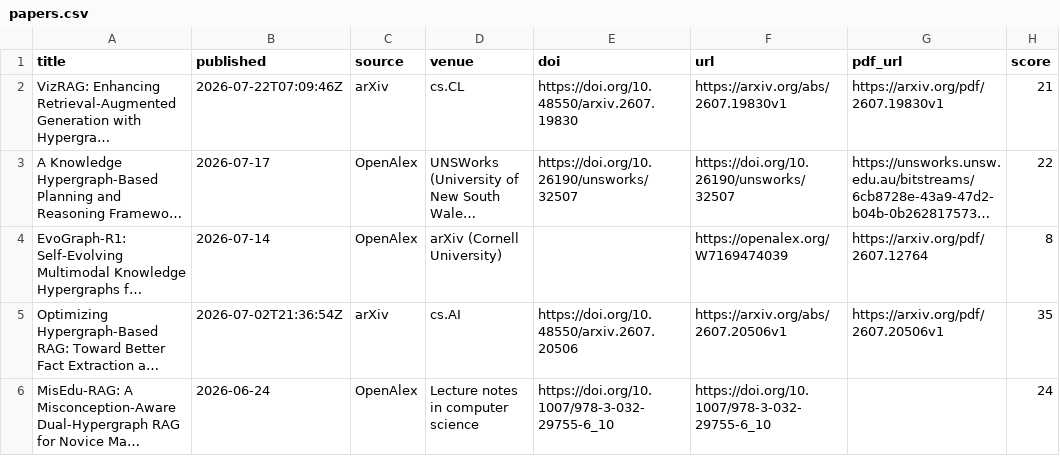
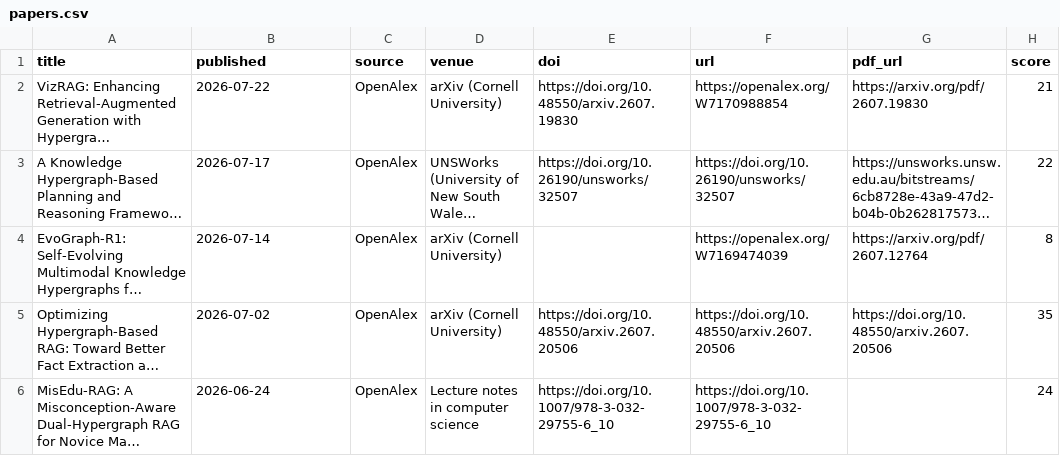
Before and after one commit to HexWillAppear/bim-ifc-paper-radar, a CSV file: data/hypergraph-rag/papers.csv, drawn as a sheet; only a part is shown; long unchanged cells end in …; the diff names each change by its address in the sheet, - before the commit and + after, or states it on an @@ line.

```diff
--- a/data/hypergraph-rag/papers.csv
+++ b/data/hypergraph-rag/papers.csv
-B2 (published): 2026-07-22T07:09:46Z
+B2 (published): 2026-07-22
-C2 (source): arXiv
+C2 (source): OpenAlex
-D2 (venue): cs.CL
+D2 (venue): arXiv (Cornell University)
-F2 (url): https://arxiv.org/abs/2607.19830v1
+F2 (url): https://openalex.org/W7170988854
-G2 (pdf_url): https://arxiv.org/pdf/2607.19830v1
+G2 (pdf_url): https://arxiv.org/pdf/2607.19830
-B5 (published): 2026-07-02T21:36:54Z
+B5 (published): 2026-07-02
-C5 (source): arXiv
+C5 (source): OpenAlex
-D5 (venue): cs.AI
+D5 (venue): arXiv (Cornell University)
-F5 (url): https://arxiv.org/abs/2607.20506v1
+F5 (url): https://doi.org/10.48550/arxiv.2607.20506
-G5 (pdf_url): https://arxiv.org/pdf/2607.20506v1
+G5 (pdf_url): https://doi.org/10.48550/arxiv.2607.20506
```
Also changed, not shown: data/papers.csv, data/self-evolving-agent/papers.csv, 6 other files.
